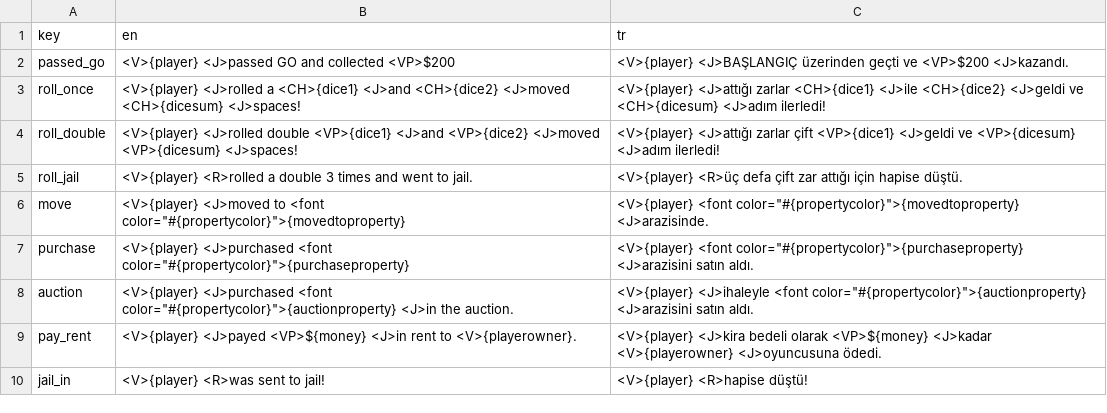
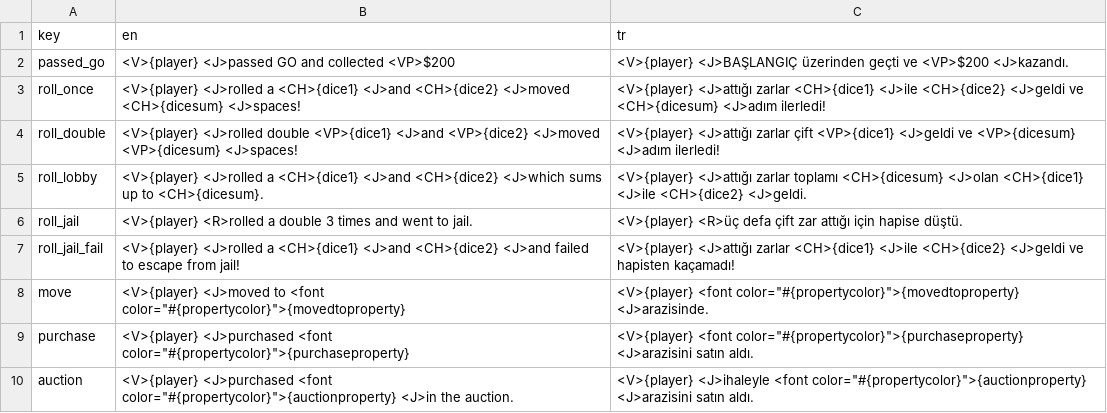
Before and after one commit to webninjasi/tfm-monopoly, a CSV file: tools/translations.csv, drawn as a sheet; only a part is shown; the shorter side is filled out with more unchanged rows; the diff names each change by its address in the sheet, - before the commit and + after, or states it on an @@ line.

Commit message:
Update translations for dice roll in lobby/jail

```diff
--- a/tools/translations.csv
+++ b/tools/translations.csv
+row 5: roll_lobby | <V>{player} <J>rolled a <CH>{dice1} <J>and <CH>{dice2} <J>which sums up to <CH>{dicesum}. | <V>{player} <J>attığı zarlar toplamı <CH>{dicesum} <J>olan <CH>{dice1} <J>ile <CH>{dice2} <J>geldi.
+row 7: roll_jail_fail | <V>{player} <J>rolled a <CH>{dice1} <J>and <CH>{dice2} <J>and failed to escape from jail! | <V>{player} <J>attığı zarlar <CH>{dice1} <J>ile <CH>{dice2} <J>geldi ve hapisten kaçamadı!
```
Also changed, not shown: 2 other files.
